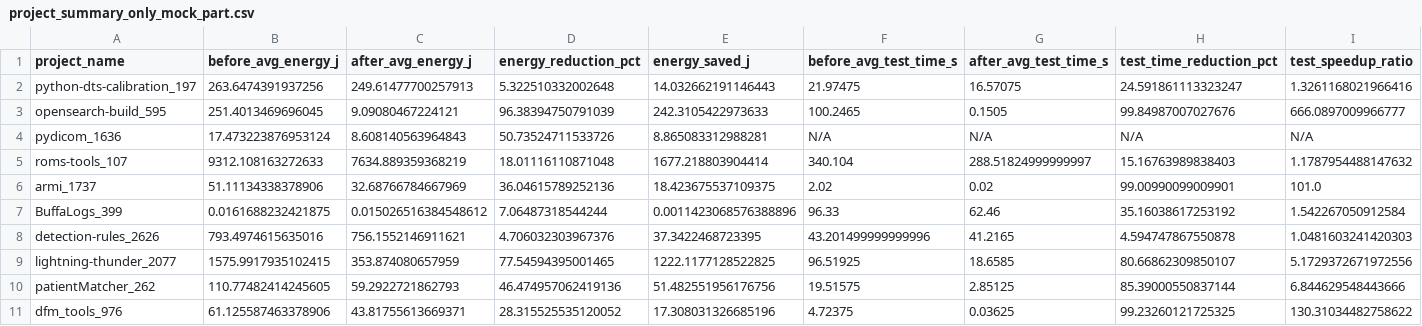
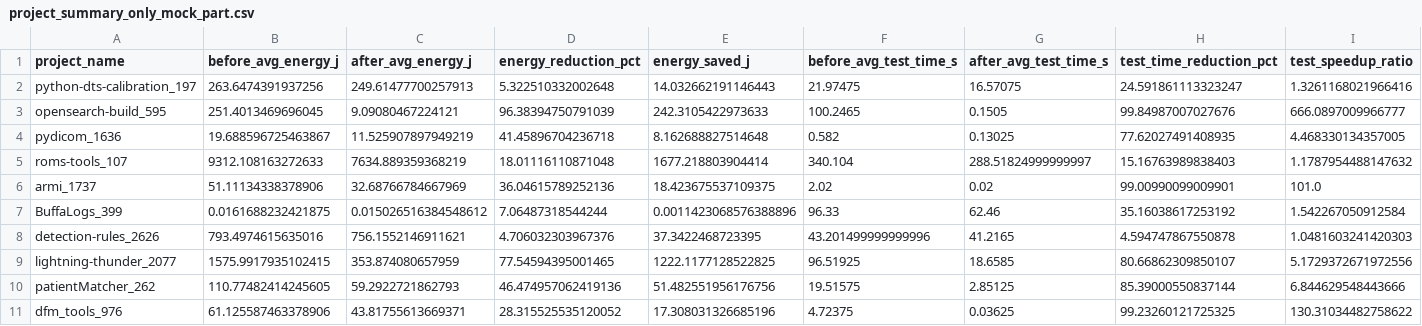
Before and after one commit to liu906/SpeedUpSlowTest, a CSV file: versions/project_summary_only_mock_part.csv, drawn as a sheet; only a part is shown; the diff covers the shown part only; the diff names each change by its address in the sheet, - before the commit and + after, or states it on an @@ line.

```diff
--- a/versions/project_summary_only_mock_part.csv
+++ b/versions/project_summary_only_mock_part.csv
-B4 (before_avg_energy_j): 17.473223876953124
+B4 (before_avg_energy_j): 19.688596725463867
-C4 (after_avg_energy_j): 8.608140563964843
+C4 (after_avg_energy_j): 11.525907897949219
-D4 (energy_reduction_pct): 50.73524711533726
+D4 (energy_reduction_pct): 41.45896704236718
-E4 (energy_saved_j): 8.865083312988281
+E4 (energy_saved_j): 8.162688827514648
-F4 (before_avg_test_time_s): N/A
+F4 (before_avg_test_time_s): 0.582
-G4 (after_avg_test_time_s): N/A
+G4 (after_avg_test_time_s): 0.13025
-H4 (test_time_reduction_pct): N/A
+H4 (test_time_reduction_pct): 77.62027491408935
-I4 (test_speedup_ratio): N/A
+I4 (test_speedup_ratio): 4.468330134357005
```
Also changed, not shown: 4 edited cells elsewhere in this file, 10 other files.
